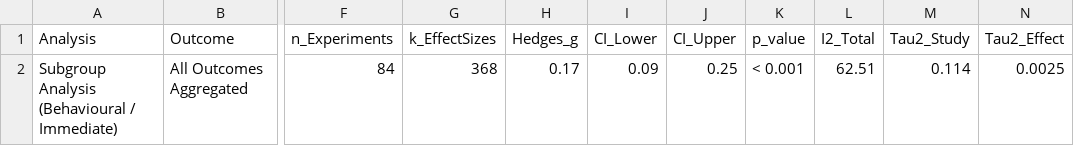
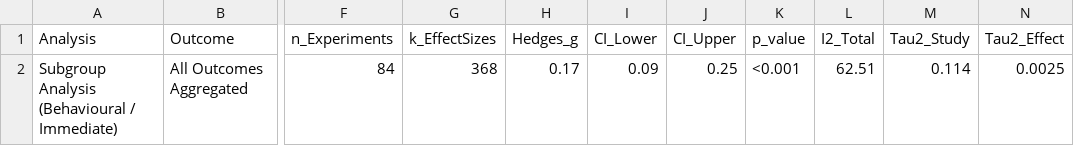
Before and after one commit to ianhussey/verification-of-varma-et-al-2024, a CSV file: data/processed/results_of_missing_analyses/results_behavioural_immediate_post_all_outcomes.csv, drawn as a sheet; only a part is shown, gaps mark what is left out; the diff names each change by its address in the sheet, - before the commit and + after, or states it on an @@ line.

```diff
--- a/data/processed/results_of_missing_analyses/results_behavioural_immediate_post_all_outcomes.csv
+++ b/data/processed/results_of_missing_analyses/results_behavioural_immediate_post_all_outcomes.csv
-K2 (p_value): < 0.001
+K2 (p_value): <0.001
```
Also changed, not shown: data/processed/results_of_missing_analyses/results_behavioural_delayed_post_all_outcomes.csv, data/processed/results_of_missing_analyses/results_imagery_immediate_post_all_outcomes.csv, 60 other files.
